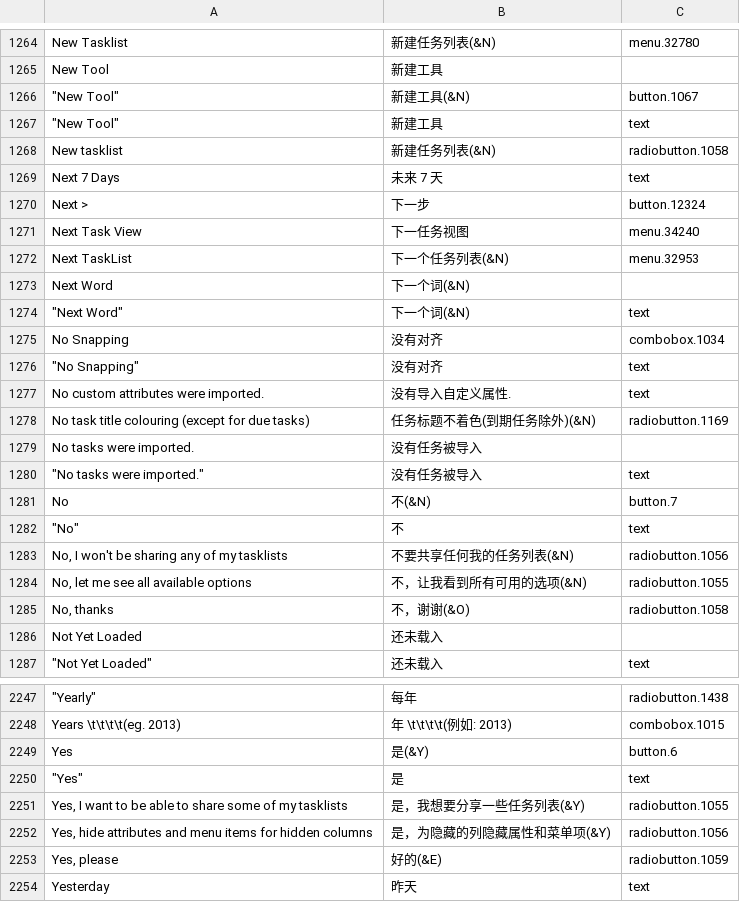
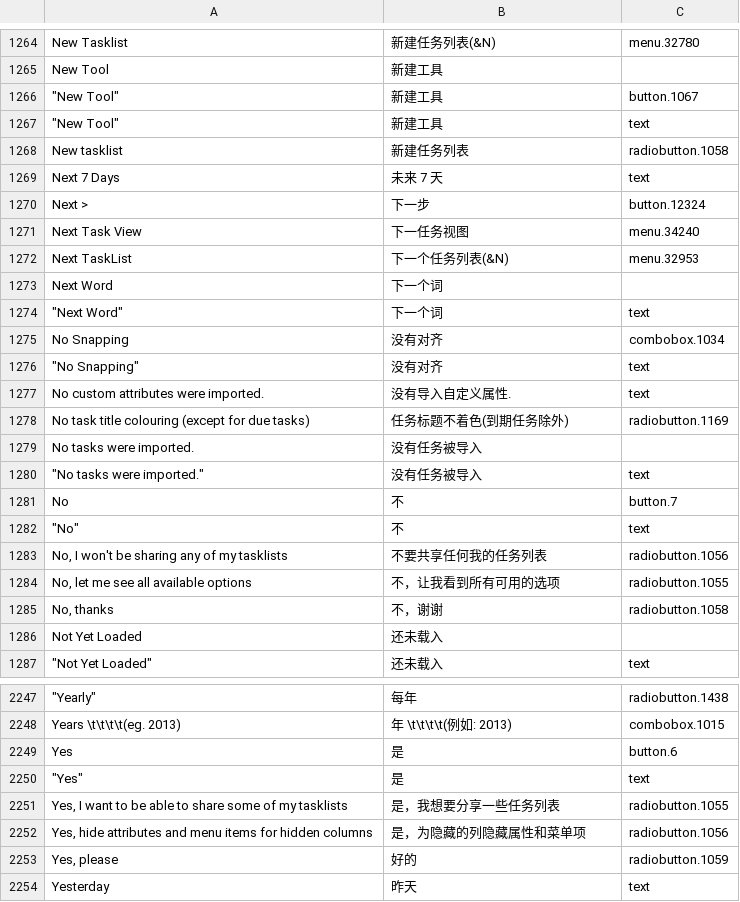
Before and after one commit to abstractspoon/ToDoList_Resources, a CSV file: Translations/Simplified Chinese (China).csv, drawn as a sheet; only a part is shown, gaps mark what is left out; the diff covers the shown part only; the diff names each change by its address in the sheet, - before the commit and + after, or states it on an @@ line.

```diff
--- a/Translations/Simplified Chinese (China).csv
+++ b/Translations/Simplified Chinese (China).csv
-B1266: 新建工具(&N)
+B1266: 新建工具
-B1268: 新建任务列表(&N)
+B1268: 新建任务列表
-B1273:B1274: 下一个词(&N)
+B1273:B1274: 下一个词
-B1278: 任务标题不着色(到期任务除外)(&N)
+B1278: 任务标题不着色(到期任务除外)
-B1281: 不(&N)
+B1281: 不
-B1283: 不要共享任何我的任务列表(&N)
+B1283: 不要共享任何我的任务列表
-B1284: 不，让我看到所有可用的选项(&N)
+B1284: 不，让我看到所有可用的选项
-B1285: 不，谢谢(&O)
+B1285: 不，谢谢
-B2249: 是(&Y)
+B2249: 是
-B2251: 是，我想要分享一些任务列表(&Y)
+B2251: 是，我想要分享一些任务列表
-B2252: 是，为隐藏的列隐藏属性和菜单项(&Y)
+B2252: 是，为隐藏的列隐藏属性和菜单项
-B2253: 好的(&E)
+B2253: 好的
```
Also changed, not shown: 180 edited cells elsewhere in this file.
